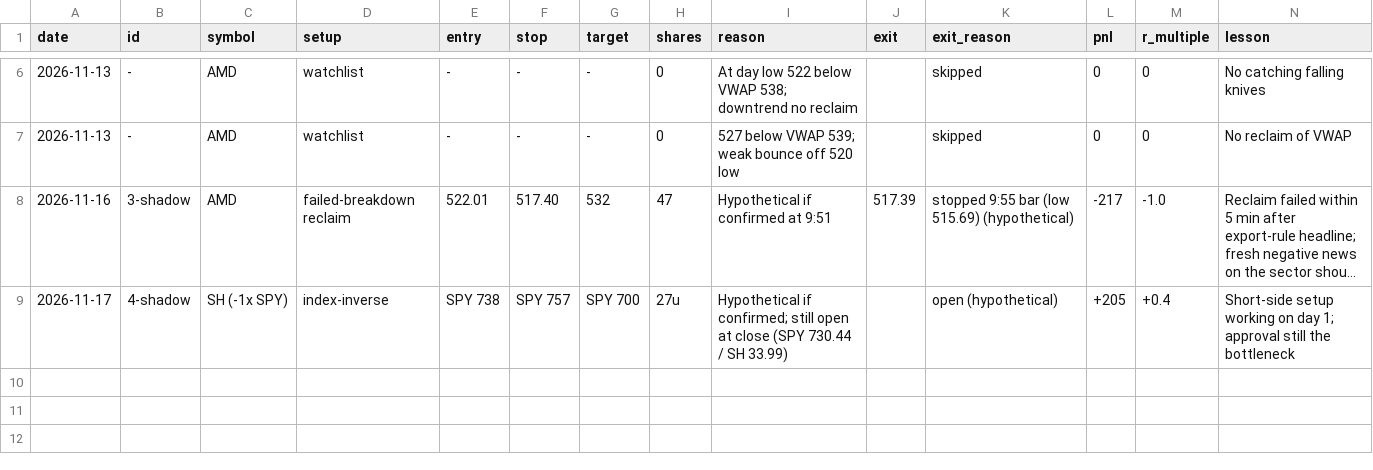
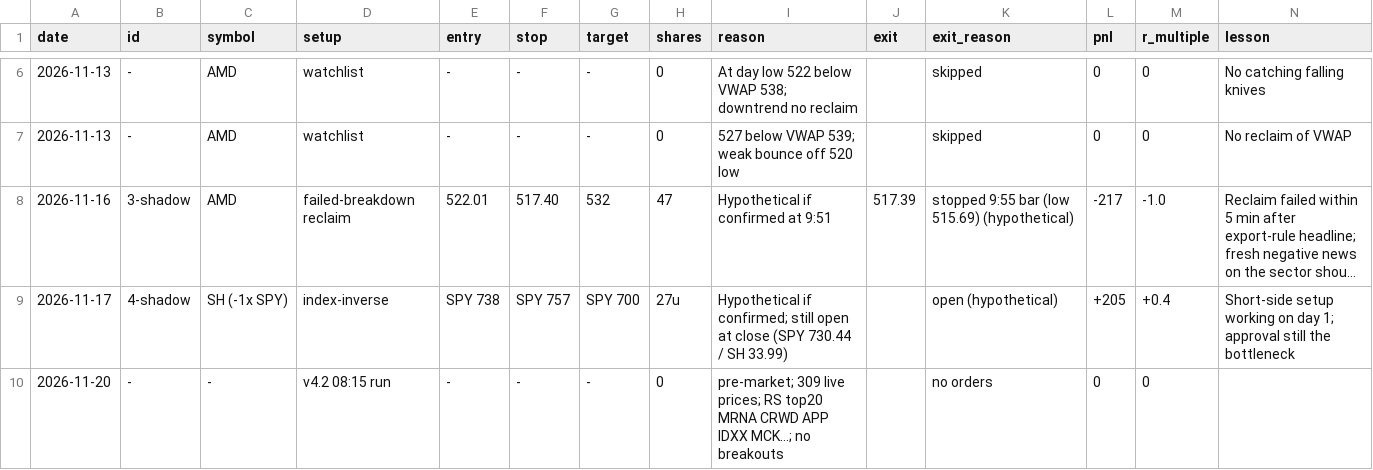
Before and after one commit to 79kevincoleman-blip/Integration-, a CSV file: alpaca_paper_bot/book/journal.csv, drawn as a sheet; only a part is shown, gaps mark what is left out; long unchanged cells end in …; the diff names each change by its address in the sheet, - before the commit and + after, or states it on an @@ line.

```diff
--- a/alpaca_paper_bot/book/journal.csv
+++ b/alpaca_paper_bot/book/journal.csv
+row 10: 2026-11-20 | - | - | v4.2 08:15 run | - | - | - | 0 | pre-market; 309 live prices; RS top20 MRNA CRWD APP IDXX MCK...; no breakouts |  | no orders | 0 | 0
```
Also changed, not shown: 1 other file.
